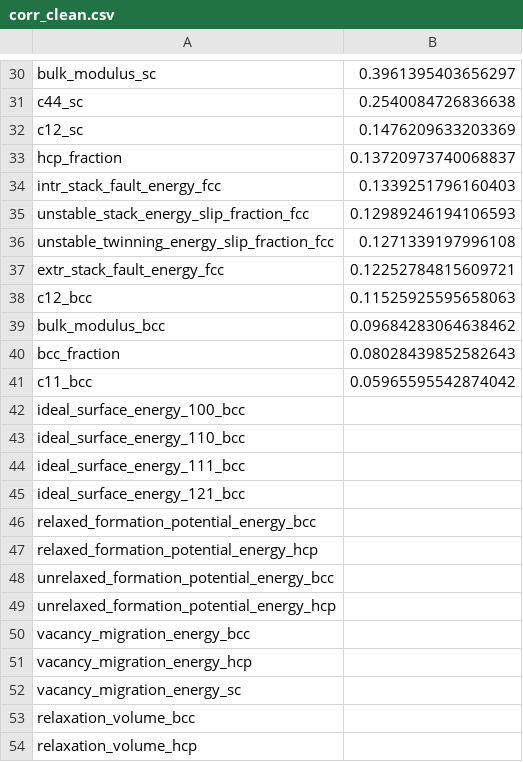
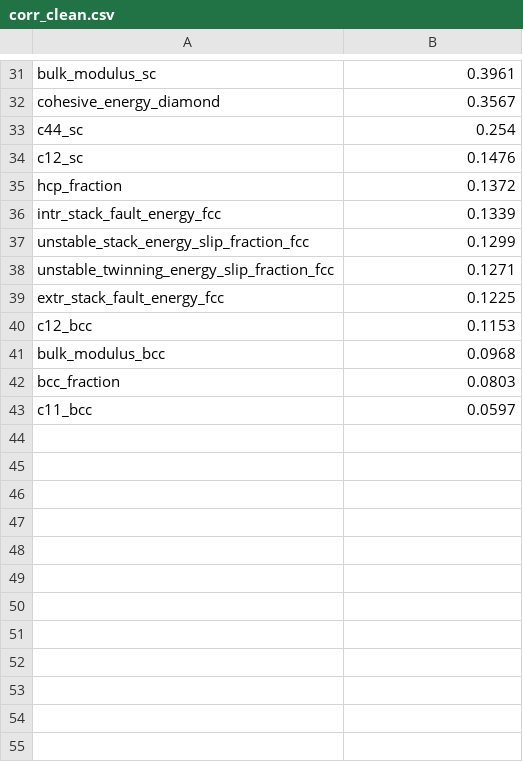
Before and after one commit to bjasperson/strength_covariance, a CSV file: strength_covariance/data_ays/corr_clean.csv, drawn as a sheet; only a part is shown, gaps mark what is left out; removed rows and columns are numbered as before the commit, all else as after; the diff covers the shown part only; the diff names each change by its address in the sheet, - before the commit and + after, or states it on an @@ line.

```diff
--- a/strength_covariance/data_ays/corr_clean.csv
+++ b/strength_covariance/data_ays/corr_clean.csv
-B31: 0.3961395403656297
+B31: 0.3961
+row 32: cohesive_energy_diamond | 0.3567
-B33: 0.2540084726836638
+B33: 0.254
-B34: 0.1476209633203369
+B34: 0.1476
-B35: 0.13720973740068837
+B35: 0.1372
-B36: 0.1339251796160403
+B36: 0.1339
-B37: 0.12989246194106593
+B37: 0.1299
-B38: 0.1271339197996108
+B38: 0.1271
-B39: 0.12252784815609721
+B39: 0.1225
-B40: 0.11525925595658063
+B40: 0.1153
-B41: 0.09684283064638462
+B41: 0.0968
-B42: 0.08028439852582643
+B42: 0.0803
-B43: 0.05965595542874042
+B43: 0.0597
-row 42: ideal_surface_energy_100_bcc
-row 43: ideal_surface_energy_110_bcc
-row 44: ideal_surface_energy_111_bcc
-row 45: ideal_surface_energy_121_bcc
-row 46: relaxed_formation_potential_energy_bcc
-row 47: relaxed_formation_potential_energy_hcp
-row 48: unrelaxed_formation_potential_energy_bcc
-row 49: unrelaxed_formation_potential_energy_hcp
-row 50: vacancy_migration_energy_bcc
-row 51: vacancy_migration_energy_hcp
-row 52: vacancy_migration_energy_sc
-row 53: relaxation_volume_bcc
-row 54: relaxation_volume_hcp
```
Also changed, not shown: 1 added row and 27 edited cells elsewhere in this file, data/dft.csv, strength_covariance/data_ays/corr_initial.csv, 8 other files.
